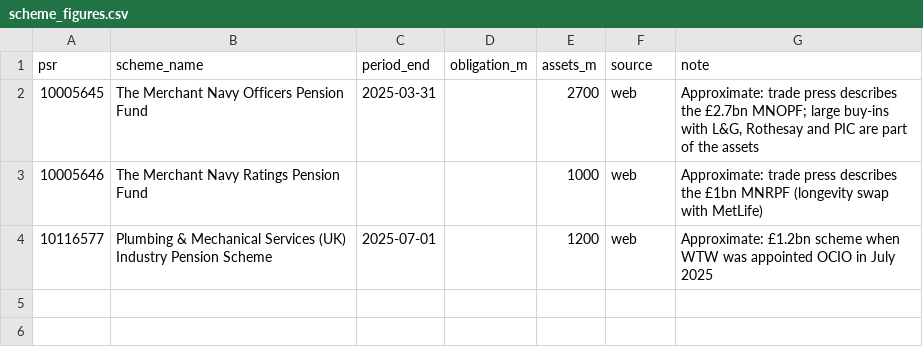
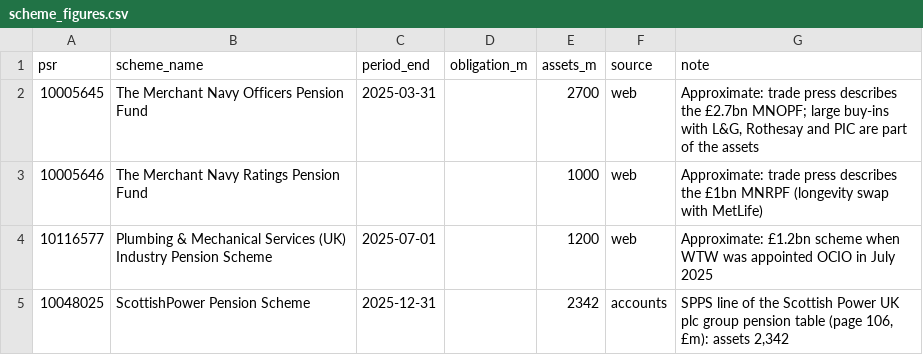
Before and after one commit to johningoe/uk-db-pensions, a CSV file: pensiondb/scheme_figures.csv, drawn as a sheet; the diff names each change by its address in the sheet, - before the commit and + after, or states it on an @@ line.

```diff
--- a/pensiondb/scheme_figures.csv
+++ b/pensiondb/scheme_figures.csv
+row 5: 10048025 | ScottishPower Pension Scheme | 2025-12-31 |  | 2342 | accounts | SPPS line of the Scottish Power UK plc group pension table (page 106, £m): assets 2,342
```
Also changed, not shown: pensiondb/hand_checked.csv, reports/valuation_dates.csv, 3 other files.
